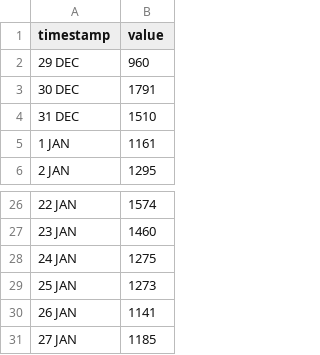
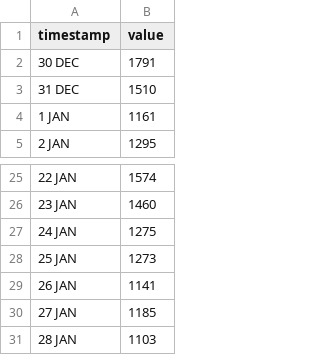
Before and after one commit to HEATLabs/HEAT-Labs-Configs, a CSV file: cf-export/unique_visitors.csv, drawn as a sheet; only a part is shown, gaps mark what is left out.

Commit message:
updated cloudflare traffic data

```diff
--- a/cf-export/unique_visitors.csv
+++ b/cf-export/unique_visitors.csv
@@ -1,3 +1,2 @@
 timestamp,value
-29 DEC,960
 30 DEC,1791
@@ -31 +30,2 @@ timestamp,value
 27 JAN,1185
+28 JAN,1103
```
Also changed, not shown: cf-export/data_cached.csv, cf-export/total_data_served.csv, 2 other files.
